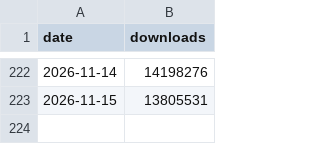
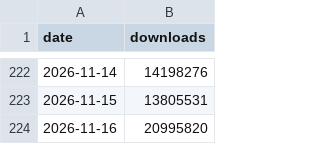
Before and after one commit to yassi/pypi-index, a CSV file: data/fastapi.csv, drawn as a sheet; only a part is shown, gaps mark what is left out.

```diff
--- a/data/fastapi.csv
+++ b/data/fastapi.csv
@@ -223 +223,2 @@ date,downloads
 2026-11-15,13805531
+2026-11-16,20995820
```
Also changed, not shown: data/django-debug-toolbar.csv, data/django.csv, 22 other files.
